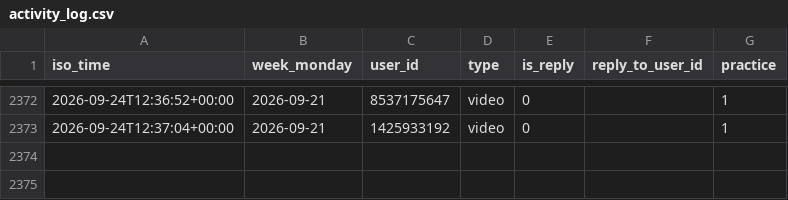
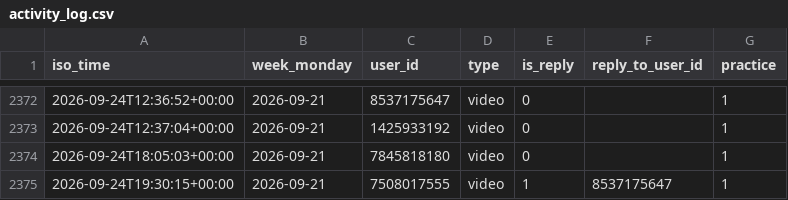
Before and after one commit to Mehinewe/weekly-topic-t, a CSV file: activity_log.csv, drawn as a sheet; only a part is shown, gaps mark what is left out.

```diff
--- a/activity_log.csv
+++ b/activity_log.csv
@@ -2373 +2373,3 @@ iso_time,week_monday,user_id,type,is_reply,reply_to_user_id,practice
 2026-09-24T12:37:04+00:00,2026-09-21,1425933192,video,0,,1
+2026-09-24T18:05:03+00:00,2026-09-21,7845818180,video,0,,1
+2026-09-24T19:30:15+00:00,2026-09-21,7508017555,video,1,8537175647,1
```
Also changed, not shown: 1 other file.
